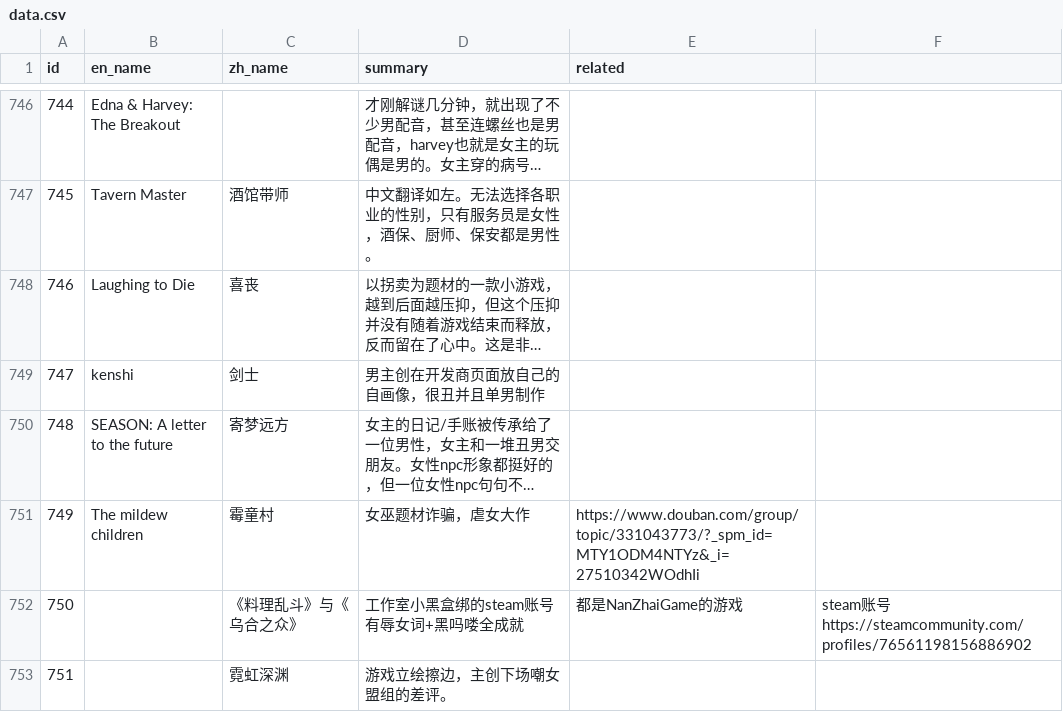
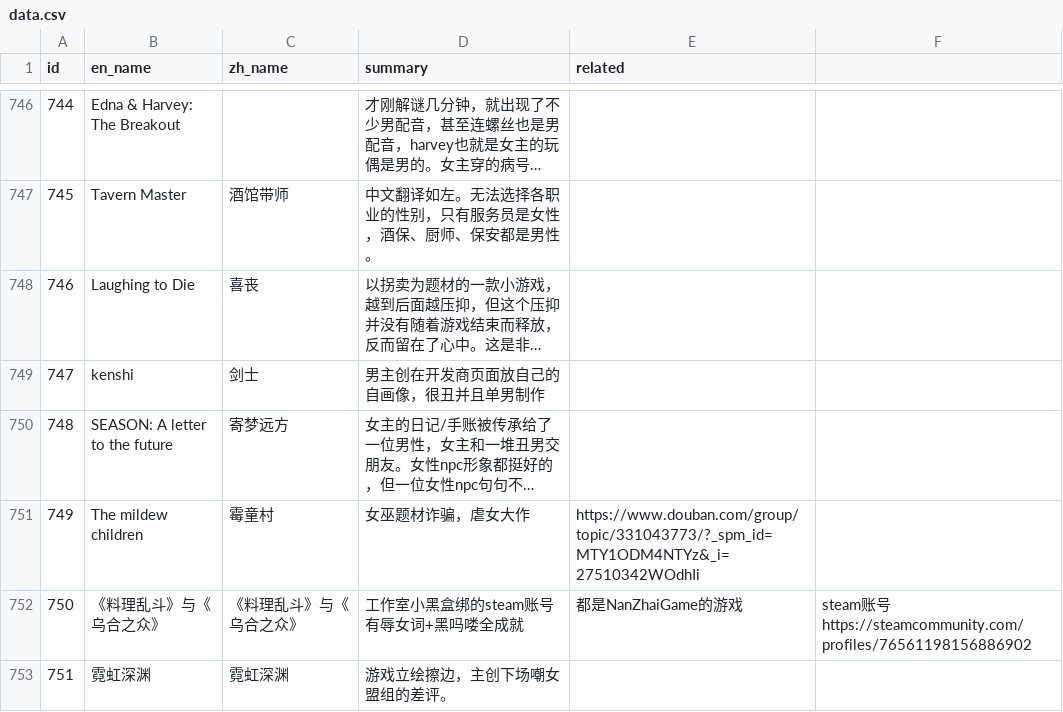
Before and after one commit to Baimu7777/fm_database, a CSV file: data.csv, drawn as a sheet; only a part is shown, gaps mark what is left out; long unchanged cells end in ….

Commit message:
Update data.csv

```diff
--- a/data.csv
+++ b/data.csv
@@ -780,3 +780,3 @@
 749,The mildew children,霉童村,女巫题材诈骗，虐女大作,https://www.douban.com/group/topic/331043773/?_spm_id=MTY1ODM4NTYz&_i=27510342WOdhIi,
-750,,《料理乱斗》与《乌合之众》,工作室小黑盒绑的steam账号有辱女词+黑吗喽全成就,都是NanZhaiGame的游戏,steam账号https://steamcommunity.com/profiles/76561198156886902,
-751,,霓虹深渊,游戏立绘擦边，主创下场嘲女盟组的差评。,
+750,《料理乱斗》与《乌合之众》,《料理乱斗》与《乌合之众》,工作室小黑盒绑的steam账号有辱女词+黑吗喽全成就,都是NanZhaiGame的游戏,steam账号https://steamcommunity.com/profiles/76561198156886902,
+751,霓虹深渊,霓虹深渊,游戏立绘擦边，主创下场嘲女盟组的差评。,
```
